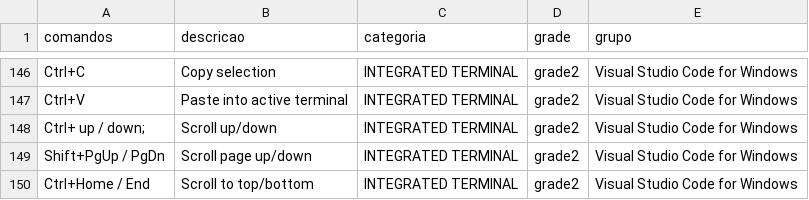
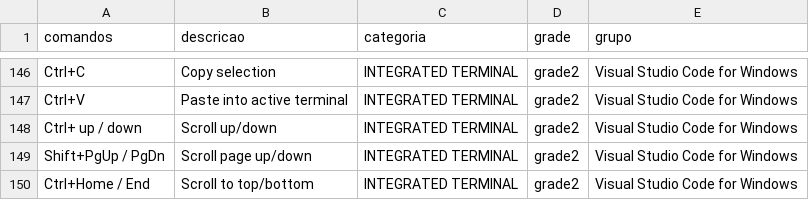
Before and after one commit to ConradoAlmeida/cheatsheets, a CSV file: _data/store-data.csv, drawn as a sheet; only a part is shown, gaps mark what is left out.

Commit message:
Update store-data.csv

```diff
--- a/_data/store-data.csv
+++ b/_data/store-data.csv
@@ -147,3 +147,3 @@ Ctrl+C, Copy selection,INTEGRATED TERMINAL,grade2,Visual Studio Code for Windows
 Ctrl+V, Paste into active terminal,INTEGRATED TERMINAL,grade2,Visual Studio Code for Windows
-Ctrl+ up / down;, Scroll up/down,INTEGRATED TERMINAL,grade2,Visual Studio Code for Windows
+Ctrl+ up / down, Scroll up/down,INTEGRATED TERMINAL,grade2,Visual Studio Code for Windows
 Shift+PgUp / PgDn, Scroll page up/down,INTEGRATED TERMINAL,grade2,Visual Studio Code for Windows
```
